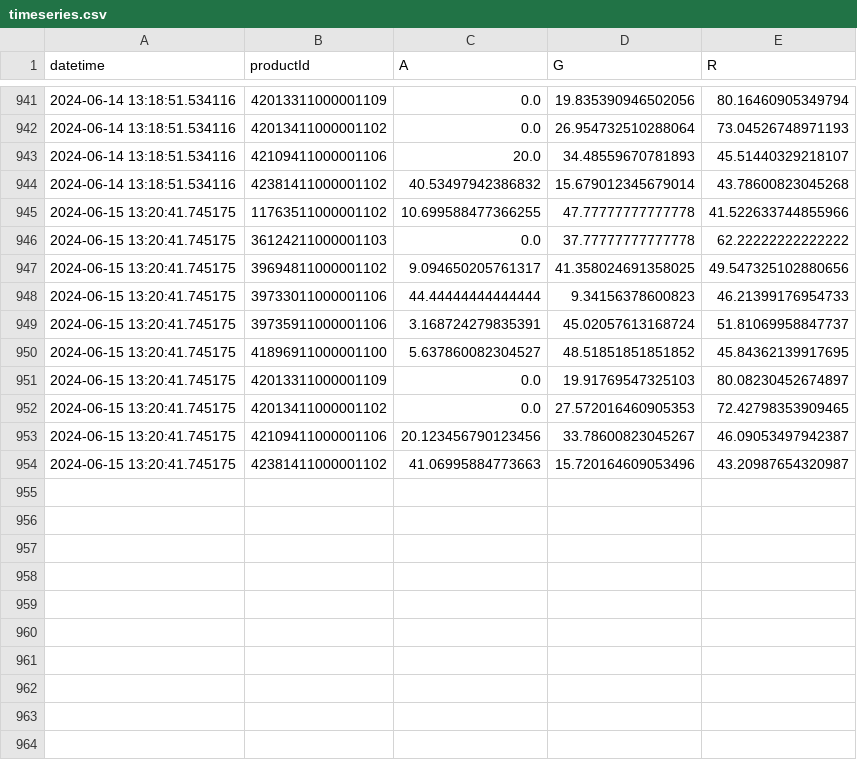
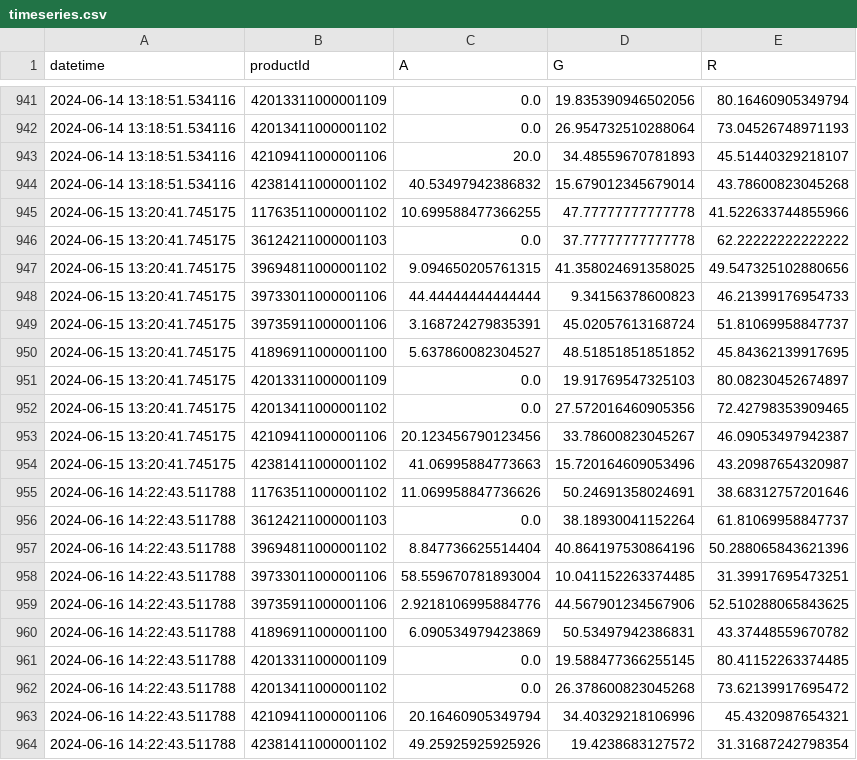
Before and after one commit to sebbacon/boots-scraper, a CSV file: outputs/timeseries.csv, drawn as a sheet; only a part is shown, gaps mark what is left out.

```diff
--- a/outputs/timeseries.csv
+++ b/outputs/timeseries.csv
@@ -946,3 +946,3 @@ datetime,productId,A,G,R
 2024-06-15 13:20:41.745175,36124211000001103,0.0,37.77777777777778,62.22222222222222
-2024-06-15 13:20:41.745175,39694811000001102,9.094650205761317,41.358024691358025,49.547325102880656
+2024-06-15 13:20:41.745175,39694811000001102,9.094650205761315,41.358024691358025,49.547325102880656
 2024-06-15 13:20:41.745175,39733011000001106,44.44444444444444,9.34156378600823,46.21399176954733
@@ -951,4 +951,14 @@ datetime,productId,A,G,R
 2024-06-15 13:20:41.745175,42013311000001109,0.0,19.91769547325103,80.08230452674897
-2024-06-15 13:20:41.745175,42013411000001102,0.0,27.572016460905353,72.42798353909465
+2024-06-15 13:20:41.745175,42013411000001102,0.0,27.572016460905356,72.42798353909465
 2024-06-15 13:20:41.745175,42109411000001106,20.123456790123456,33.78600823045267,46.09053497942387
 2024-06-15 13:20:41.745175,42381411000001102,41.06995884773663,15.720164609053496,43.20987654320987
+2024-06-16 14:22:43.511788,11763511000001102,11.069958847736626,50.24691358024691,38.68312757201646
+2024-06-16 14:22:43.511788,36124211000001103,0.0,38.18930041152264,61.81069958847737
+2024-06-16 14:22:43.511788,39694811000001102,8.847736625514404,40.864197530864196,50.288065843621396
+2024-06-16 14:22:43.511788,39733011000001106,58.559670781893004,10.041152263374485,31.39917695473251
+2024-06-16 14:22:43.511788,39735911000001106,2.9218106995884776,44.567901234567906,52.510288065843625
+2024-06-16 14:22:43.511788,41896911000001100,6.090534979423869,50.53497942386831,43.37448559670782
+2024-06-16 14:22:43.511788,42013311000001109,0.0,19.588477366255145,80.41152263374485
+2024-06-16 14:22:43.511788,42013411000001102,0.0,26.378600823045268,73.62139917695472
+2024-06-16 14:22:43.511788,42109411000001106,20.16460905349794,34.40329218106996,45.4320987654321
+2024-06-16 14:22:43.511788,42381411000001102,49.25925925925926,19.4238683127572,31.31687242798354
```
Also changed, not shown: outputs/stock_levels_all.csv, 21 other files.
